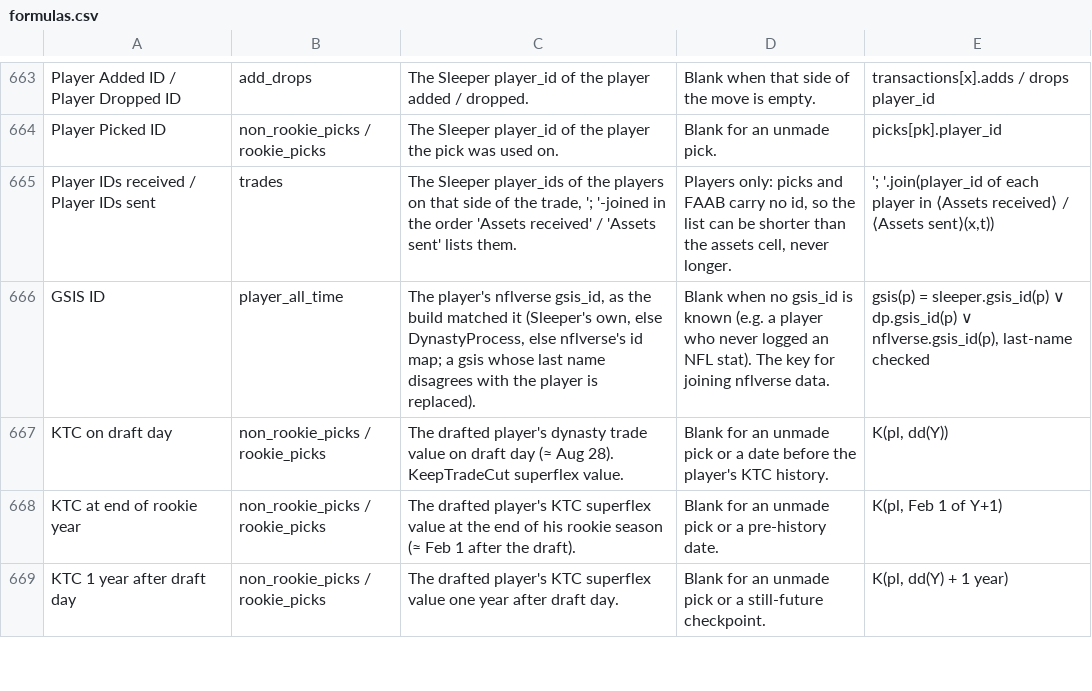
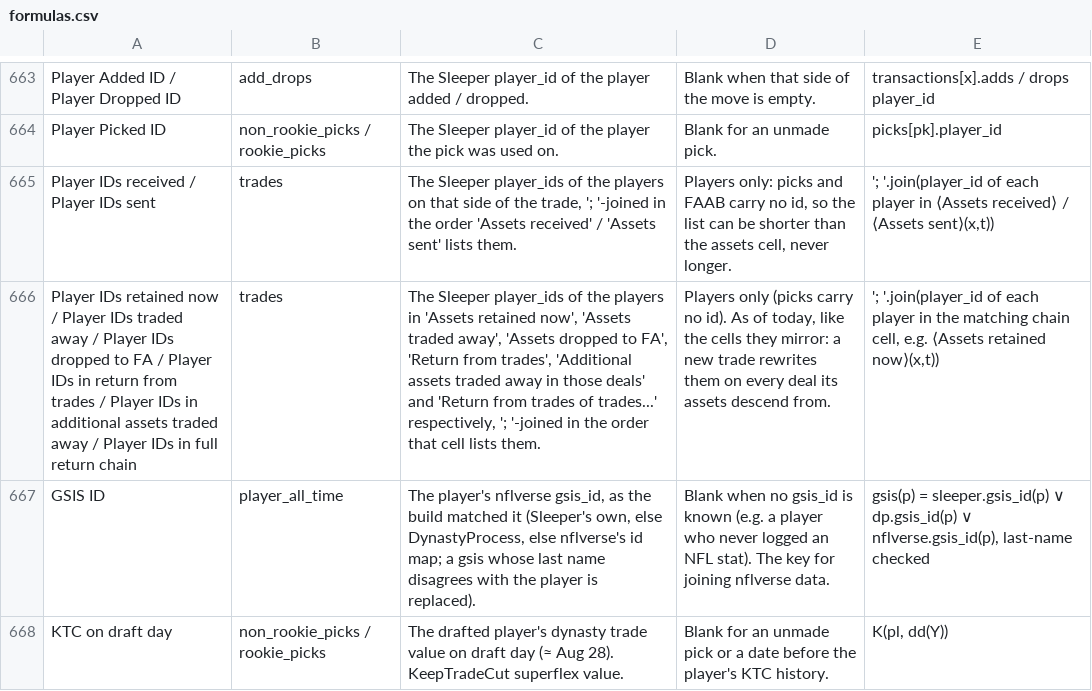
Before and after one commit to Oliverwkw/LOTG-Stats, a CSV file: exports/formulas.csv, drawn as a sheet; only a part is shown, gaps mark what is left out; the shorter side is filled out with more unchanged rows; the diff names each change by its address in the sheet, - before the commit and + after, or states it on an @@ line.

```diff
--- a/exports/formulas.csv
+++ b/exports/formulas.csv
+row 666: Player IDs retained now / Player IDs traded away / Player IDs dropped to FA / Player IDs in return from trades / Player IDs in additional assets traded away / Player IDs in full return chain | trades | The Sleeper player_ids of the players in 'Assets retained now', 'Assets traded away', 'Assets dropped to FA', 'Return from trades', 'Additional assets traded away in those deals' and 'Return from trades of trades...' respectively, '; '-joined in the order that cell lists them. | Players only (picks carry no id). As of today, like the cells they mirror: a new trade rewrites them on every deal its assets descend from. | '; '.join(player_id of each player in the matching chain cell, e.g. ⟨Assets retained now⟩(x,t))
```
Also changed, not shown: 13 other files.
